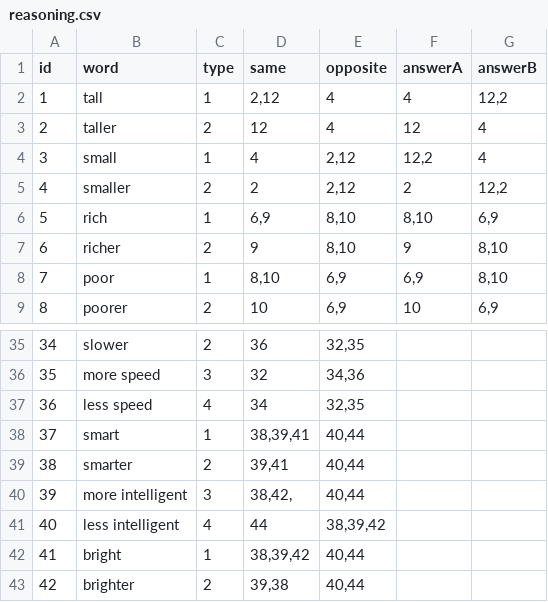
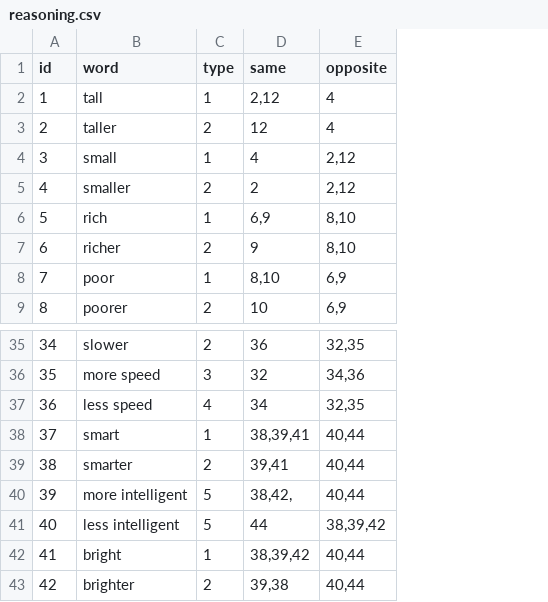
Before and after one commit to redg25/GIA_practice, a CSV file: reasoning.csv, drawn as a sheet; only a part is shown, gaps mark what is left out; the diff names each change by its address in the sheet, - before the commit and + after, or states it on an @@ line.

Commit message:
All tests are implemented, the data files for reasoning and word meaning still need to be completed. To do: get a report of how fast each answer is given To do: More comments and a bit of refactoring

```diff
--- a/reasoning.csv
+++ b/reasoning.csv
-column F (answerA), rows 2-9: 4 | 12 | 12,2 | 2 | 8,10 | 9 | 6,9 | 10
-column G (answerB), rows 2-9: 12,2 | 4 | 4 | 12,2 | 6,9 | 8,10 | 8,10 | 6,9
-C40 (type): 3
+C40 (type): 5
-C41 (type): 4
+C41 (type): 5
```
Also changed, not shown: 1 other file.
